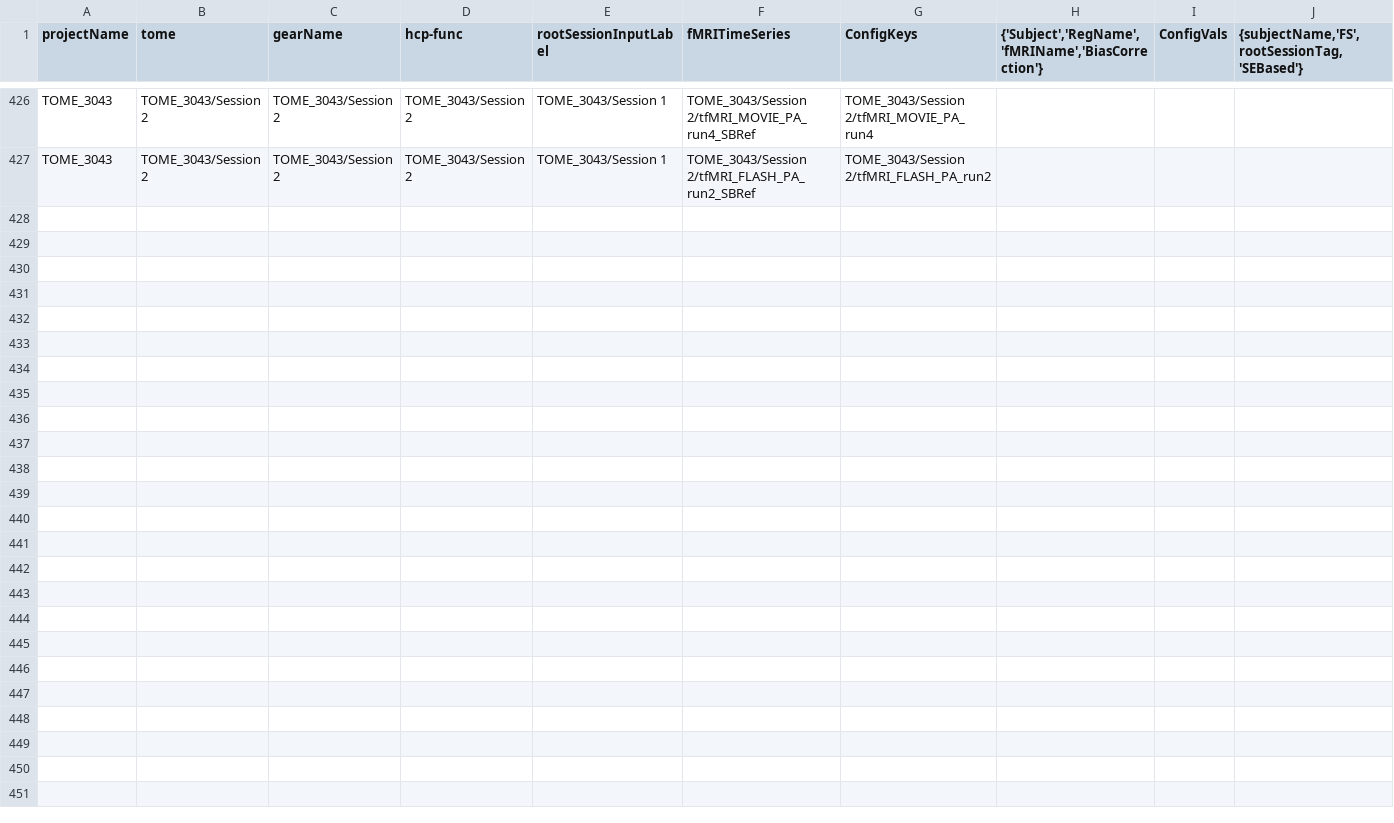
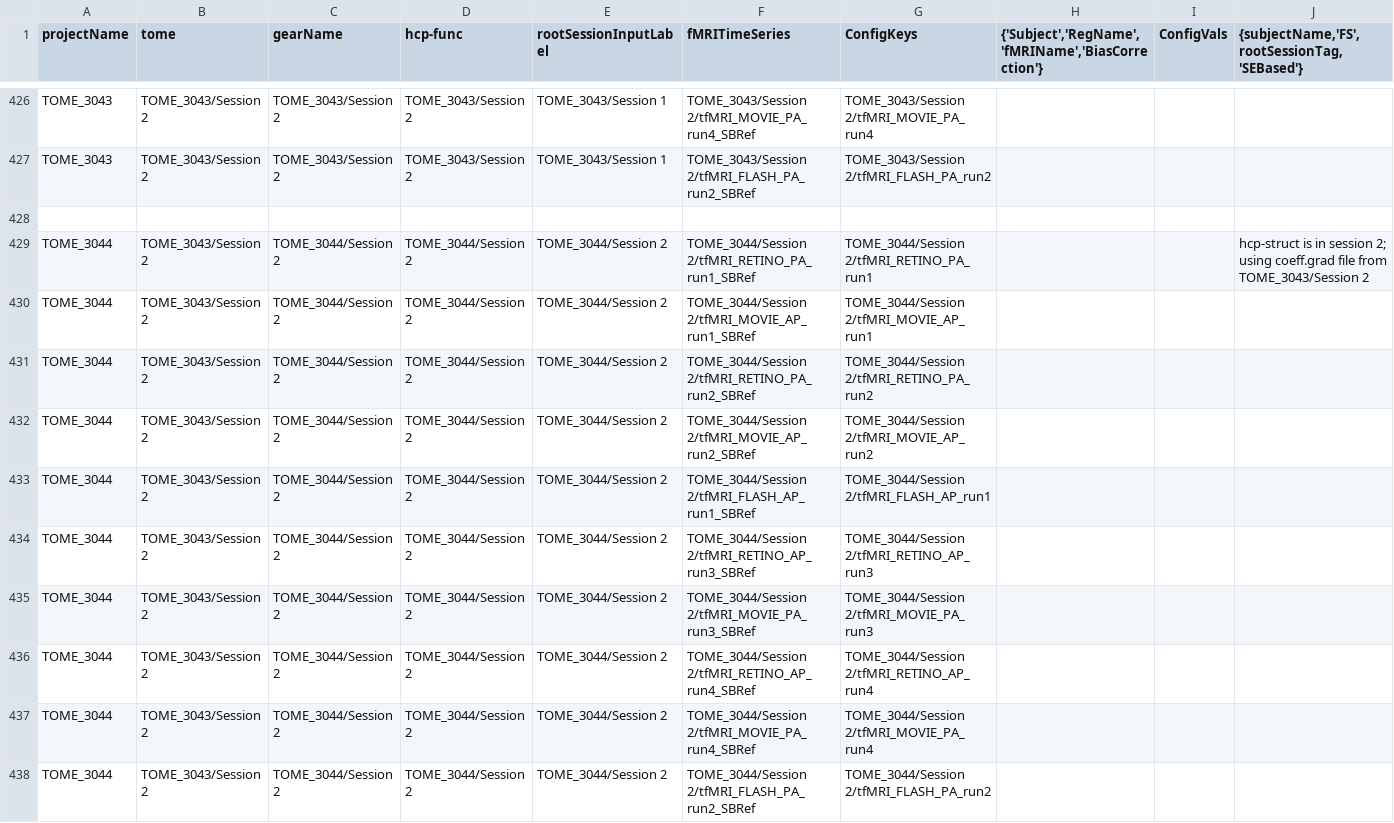
Before and after one commit to gkaguirrelab/mriTOMEAnalysis, a CSV file: code/tomeHCPFuncParams_Session2.csv, drawn as a sheet; only a part is shown, gaps mark what is left out.

Commit message:
Added TOME_3044; added examples to the submit gears routine
Signed-off-by: gkaguirre <gkaguirre@me.com>

```diff
--- a/code/tomeHCPFuncParams_Session2.csv
+++ b/code/tomeHCPFuncParams_Session2.csv
@@ -427 +427,12 @@ TOME_3043,TOME_3043/Session 2,TOME_3043/Session 2,TOME_3043/Session 2,TOME_3043/
 TOME_3043,TOME_3043/Session 2,TOME_3043/Session 2,TOME_3043/Session 2,TOME_3043/Session 1,TOME_3043/Session 2/tfMRI_FLASH_PA_run2_SBRef,TOME_3043/Session 2/tfMRI_FLASH_PA_run2,,,
+,,,,,,,,,
+TOME_3044,TOME_3043/Session 2,TOME_3044/Session 2,TOME_3044/Session 2,TOME_3044/Session 2,TOME_3044/Session 2/tfMRI_RETINO_PA_run1_SBRef,TOME_3044/Session 2/tfMRI_RETINO_PA_run1,,,hcp-struct is in session 2; using coeff.grad file from TOME_3043/Session 2
+TOME_3044,TOME_3043/Session 2,TOME_3044/Session 2,TOME_3044/Session 2,TOME_3044/Session 2,TOME_3044/Session 2/tfMRI_MOVIE_AP_run1_SBRef,TOME_3044/Session 2/tfMRI_MOVIE_AP_run1,,,
+TOME_3044,TOME_3043/Session 2,TOME_3044/Session 2,TOME_3044/Session 2,TOME_3044/Session 2,TOME_3044/Session 2/tfMRI_RETINO_PA_run2_SBRef,TOME_3044/Session 2/tfMRI_RETINO_PA_run2,,,
+TOME_3044,TOME_3043/Session 2,TOME_3044/Session 2,TOME_3044/Session 2,TOME_3044/Session 2,TOME_3044/Session 2/tfMRI_MOVIE_AP_run2_SBRef,TOME_3044/Session 2/tfMRI_MOVIE_AP_run2,,,
+TOME_3044,TOME_3043/Session 2,TOME_3044/Session 2,TOME_3044/Session 2,TOME_3044/Session 2,TOME_3044/Session 2/tfMRI_FLASH_AP_run1_SBRef,TOME_3044/Session 2/tfMRI_FLASH_AP_run1,,,
+TOME_3044,TOME_3043/Session 2,TOME_3044/Session 2,TOME_3044/Session 2,TOME_3044/Session 2,TOME_3044/Session 2/tfMRI_RETINO_AP_run3_SBRef,TOME_3044/Session 2/tfMRI_RETINO_AP_run3,,,
+TOME_3044,TOME_3043/Session 2,TOME_3044/Session 2,TOME_3044/Session 2,TOME_3044/Session 2,TOME_3044/Session 2/tfMRI_MOVIE_PA_run3_SBRef,TOME_3044/Session 2/tfMRI_MOVIE_PA_run3,,,
+TOME_3044,TOME_3043/Session 2,TOME_3044/Session 2,TOME_3044/Session 2,TOME_3044/Session 2,TOME_3044/Session 2/tfMRI_RETINO_AP_run4_SBRef,TOME_3044/Session 2/tfMRI_RETINO_AP_run4,,,
+TOME_3044,TOME_3043/Session 2,TOME_3044/Session 2,TOME_3044/Session 2,TOME_3044/Session 2,TOME_3044/Session 2/tfMRI_MOVIE_PA_run4_SBRef,TOME_3044/Session 2/tfMRI_MOVIE_PA_run4,,,
+TOME_3044,TOME_3043/Session 2,TOME_3044/Session 2,TOME_3044/Session 2,TOME_3044/Session 2,TOME_3044/Session 2/tfMRI_FLASH_PA_run2_SBRef,TOME_3044/Session 2/tfMRI_FLASH_PA_run2,,,
```
Also changed, not shown: code/tomeHCPFuncParams_Session1.csv, code/tomeHCPStructParams.csv, 2 other files.
